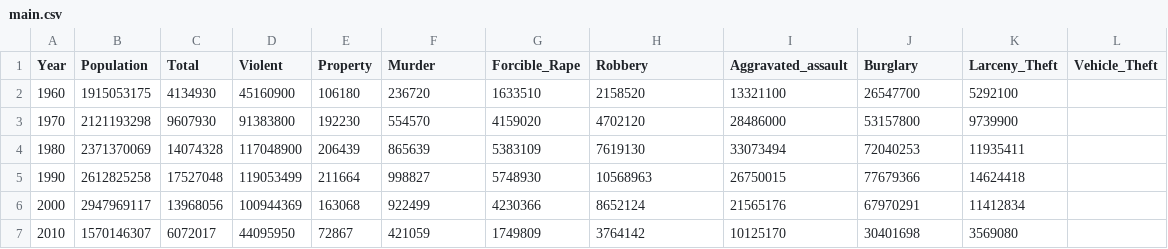
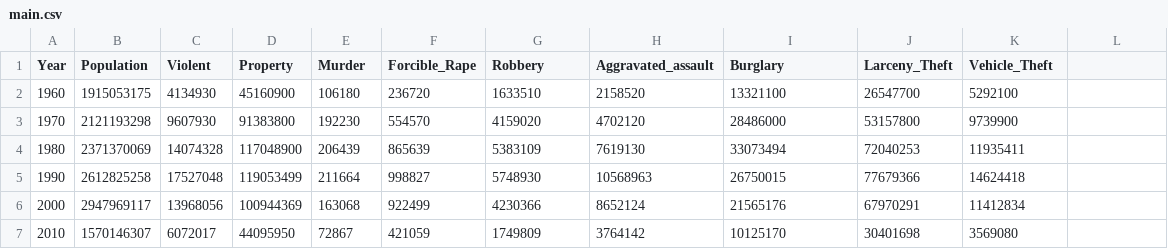
Before and after one commit to ali-anas/BungeeTech-Solns, a CSV file: answer-1/main.csv, drawn as a sheet.

```diff
--- a/answer-1/main.csv
+++ b/answer-1/main.csv
@@ -1,2 +1,2 @@
-Year,Population,Total,Violent,Property,Murder,Forcible_Rape,Robbery,Aggravated_assault,Burglary,Larceny_Theft,Vehicle_Theft
+Year,Population,Violent,Property,Murder,Forcible_Rape,Robbery,Aggravated_assault,Burglary,Larceny_Theft,Vehicle_Theft
 1960,1915053175,4134930,45160900,106180,236720,1633510,2158520,13321100,26547700,5292100
```
Also changed, not shown: 1 other file.
